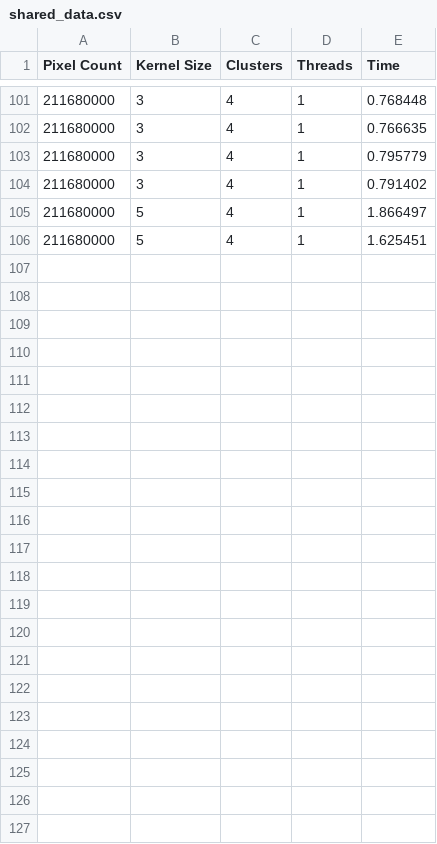
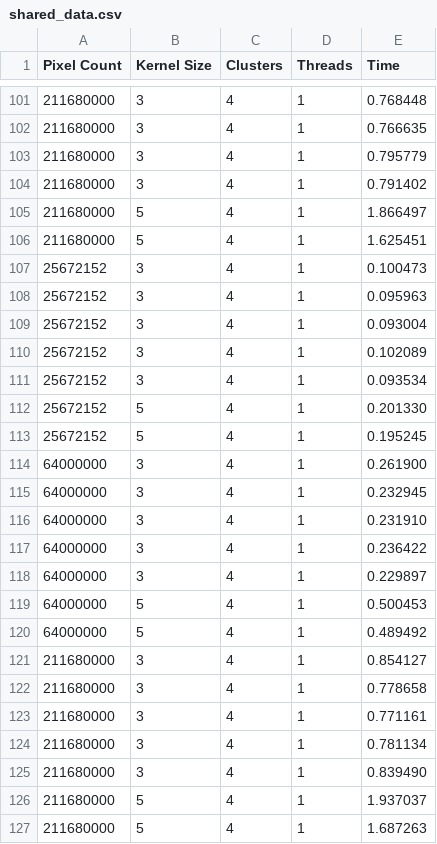
Before and after one commit to paulhondola/MPI-OpenMP-Image-Processing, a CSV file: data/chrono/shared_data.csv, drawn as a sheet; only a part is shown, gaps mark what is left out.

Commit message:
Add new benchmark results to shared_data.csv
Appended additional timing results for various pixel counts, kernel sizes, and thread configurations to shared_data.csv. No functional changes to code; only data update. Also removed duplicate macro definition in main.c.

```diff
--- a/data/chrono/shared_data.csv
+++ b/data/chrono/shared_data.csv
@@ -106 +106,22 @@ Pixel Count,Kernel Size,Clusters,Threads,Time
 211680000,5,4,1,1.625451
+25672152,3,4,1,0.100473
+25672152,3,4,1,0.095963
+25672152,3,4,1,0.093004
+25672152,3,4,1,0.102089
+25672152,3,4,1,0.093534
+25672152,5,4,1,0.201330
+25672152,5,4,1,0.195245
+64000000,3,4,1,0.261900
+64000000,3,4,1,0.232945
+64000000,3,4,1,0.231910
+64000000,3,4,1,0.236422
+64000000,3,4,1,0.229897
+64000000,5,4,1,0.500453
+64000000,5,4,1,0.489492
+211680000,3,4,1,0.854127
+211680000,3,4,1,0.778658
+211680000,3,4,1,0.771161
+211680000,3,4,1,0.781134
+211680000,3,4,1,0.839490
+211680000,5,4,1,1.937037
+211680000,5,4,1,1.687263
```
Also changed, not shown: 1 other file.
